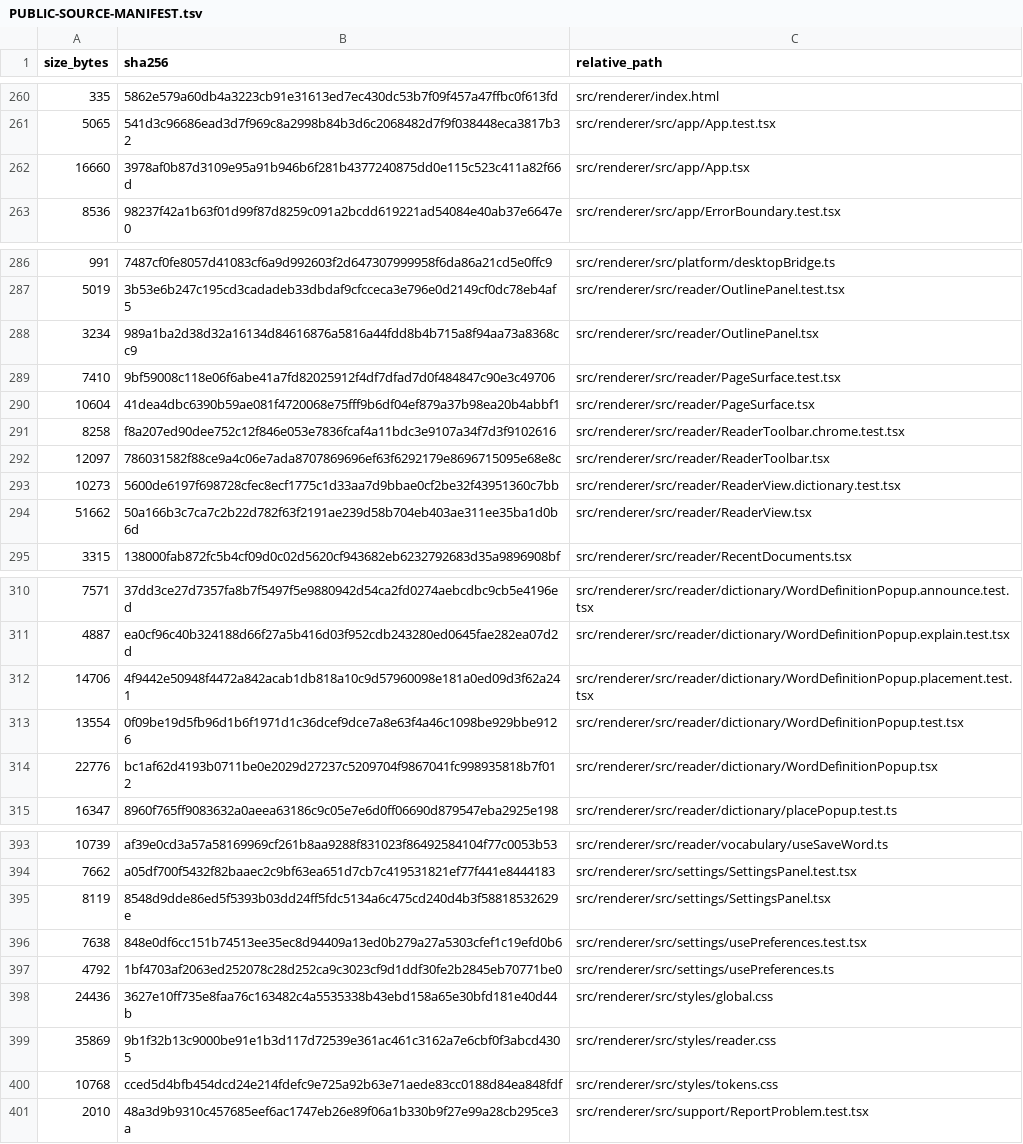
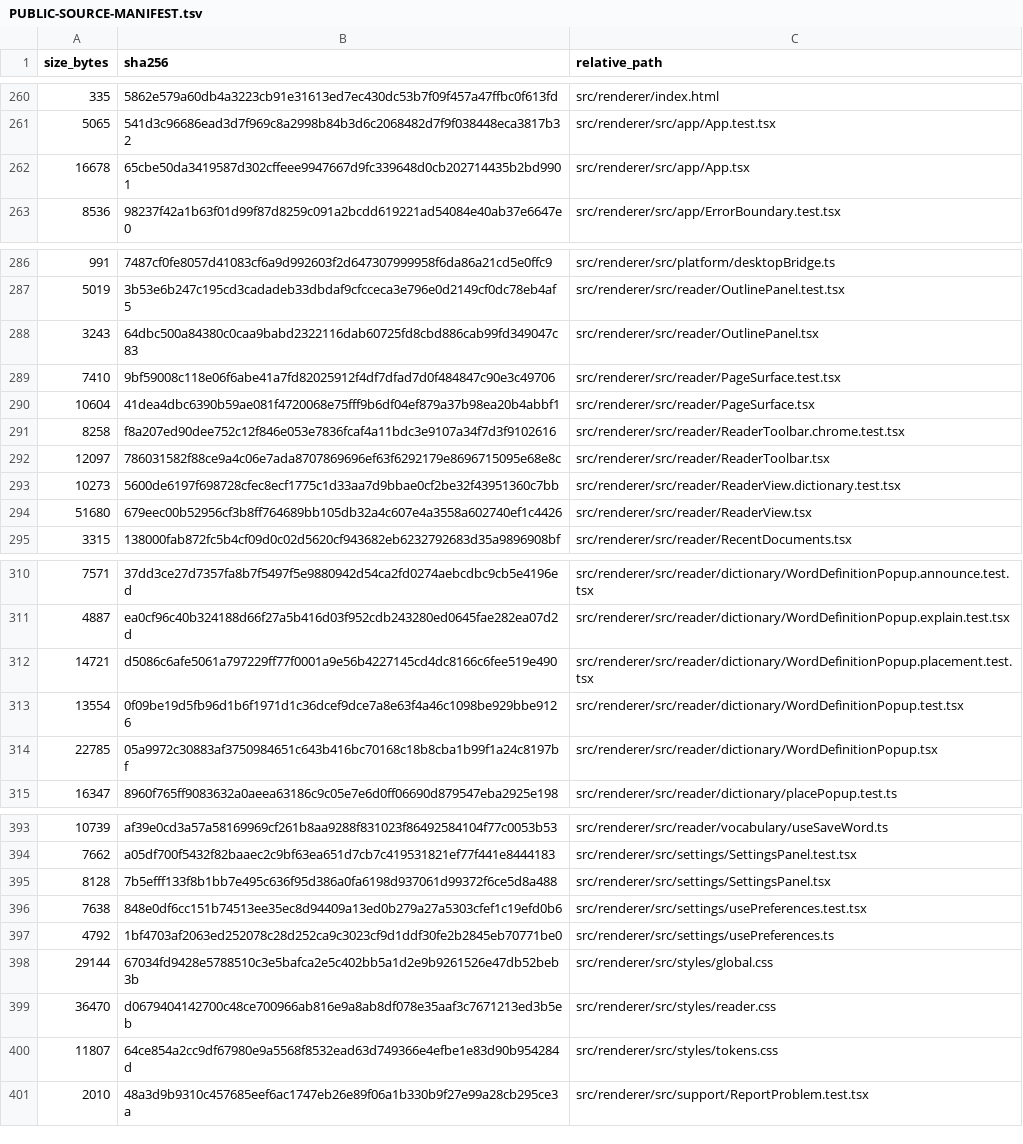
Before and after one commit to purubhoite/lexleaf, a TSV file: PUBLIC-SOURCE-MANIFEST.tsv, drawn as a sheet; only a part is shown, gaps mark what is left out; removed rows and columns are numbered as before the commit, all else as after; the diff covers the shown part only; the diff names each change by its address in the sheet, - before the commit and + after, or states it on an @@ line.

Commit message:
Sharper pages, tidy scrollbars, no panel overflow (0.2.9)
Three things the reader could see, each traced to its cause and measured
before and after in the same engine.

The page was soft. A page's box is `page width x zoom`, which is almost
never a whole number of pixels — at 169 % a 612 pt page is 1006.015625
wide — while its bitmap has to be whole. `width: 100%` on the canvas
stretched 1006 bitmap pixels across 1006.015625 CSS pixels, so every pixel
of every page was resampled through a filter. The canvas is now given the
size of its own bitmap (bitmap / device pixel ratio) and sits at the
page's top-left; the sliver it does not cover is the page's own white.
Measured through PDF.js on a real page at 169 %: 9657 -> 10919 on a
Laplacian-variance sharpness measure, about 13 %. Moving the page box to
whole pixels made no measurable difference, and replacing its centring
translate made none either, so neither is touched.

The saved-words panel overflowed. `overflow-y: auto` on `.shell__panel`
computes `overflow-x: auto` as well, `.library` scrolled inside it on both
axes, and 18rem list tracks stayed 18rem wide inside a 287-pixel content
box; long unbroken file names finished the job. The panel is now the one
scroller, with the horizontal axis hidden; the list's track is capped at
`min(18rem, 100%)`, controls shrink, and card text wraps. Measured at
1200, 900 and 700 px: no overflowing box at any width.

The scrollbars were the platform's. They are drawn now from new
`--colour-scrollbar-thumb` tokens (3:1 or better against every surface in
both appearances), ten pixels wide on a transparent track with no stepper
buttons. Chosen deliberately: `scrollbar-width`/`scrollbar-color` were
tried and disable every `::-webkit-scrollbar` rule in Chromium, bringing
the arrow buttons back; `display: none` on the buttons alone still
reserves their space.

New: tests/unit/styles/pageSharpness.test.ts pins each of these, including
the two dead ends, so they are not retried.

Version 0.2.9 in package.json, the lockfile and the release workflows.

Co-authored-by: arena-agent <297053741+arena-agent@users.noreply.github.com>

```diff
--- a/PUBLIC-SOURCE-MANIFEST.tsv
+++ b/PUBLIC-SOURCE-MANIFEST.tsv
-row 262: 16660 | 3978af0b87d3109e95a91b946b6f281b4377240875dd0e115c523c411a82f66d | src/renderer/src/app/App.tsx
+row 262: 16678 | 65cbe50da3419587d302cffeee9947667d9fc339648d0cb202714435b2bd9901 | src/renderer/src/app/App.tsx
-row 288: 3234 | 989a1ba2d38d32a16134d84616876a5816a44fdd8b4b715a8f94aa73a8368cc9 | src/renderer/src/reader/OutlinePanel.tsx
+row 288: 3243 | 64dbc500a84380c0caa9babd2322116dab60725fd8cbd886cab99fd349047c83 | src/renderer/src/reader/OutlinePanel.tsx
-row 294: 51662 | 50a166b3c7ca7c2b22d782f63f2191ae239d58b704eb403ae311ee35ba1d0b6d | src/renderer/src/reader/ReaderView.tsx
+row 294: 51680 | 679eec00b52956cf3b8ff764689bb105db32a4c607e4a3558a602740ef1c4426 | src/renderer/src/reader/ReaderView.tsx
-row 312: 14706 | 4f9442e50948f4472a842acab1db818a10c9d57960098e181a0ed09d3f62a241 | src/renderer/src/reader/dictionary/WordDefinitionPopup.placement.test.tsx
+row 312: 14721 | d5086c6afe5061a797229ff77f0001a9e56b4227145cd4dc8166c6fee519e490 | src/renderer/src/reader/dictionary/WordDefinitionPopup.placement.test.tsx
-row 314: 22776 | bc1af62d4193b0711be0e2029d27237c5209704f9867041fc998935818b7f012 | src/renderer/src/reader/dictionary/WordDefinitionPopup.tsx
+row 314: 22785 | 05a9972c30883af3750984651c643b416bc70168c18b8cba1b99f1a24c8197bf | src/renderer/src/reader/dictionary/WordDefinitionPopup.tsx
-row 395: 8119 | 8548d9dde86ed5f5393b03dd24ff5fdc5134a6c475cd240d4b3f58818532629e | src/renderer/src/settings/SettingsPanel.tsx
+row 395: 8128 | 7b5efff133f8b1bb7e495c636f95d386a0fa6198d937061d99372f6ce5d8a488 | src/renderer/src/settings/SettingsPanel.tsx
-row 398: 24436 | 3627e10ff735e8faa76c163482c4a5535338b43ebd158a65e30bfd181e40d44b | src/renderer/src/styles/global.css
-row 399: 35869 | 9b1f32b13c9000be91e1b3d117d72539e361ac461c3162a7e6cbf0f3abcd4305 | src/renderer/src/styles/reader.css
-row 400: 10768 | cced5d4bfb454dcd24e214fdefc9e725a92b63e71aede83cc0188d84ea848fdf | src/renderer/src/styles/tokens.css
+row 398: 29144 | 67034fd9428e5788510c3e5bafca2e5c402bb5a1d2e9b9261526e47db52beb3b | src/renderer/src/styles/global.css
+row 399: 36470 | d0679404142700c48ce700966ab816e9a8ab8df078e35aaf3c7671213ed3b5eb | src/renderer/src/styles/reader.css
+row 400: 11807 | 64ce854a2cc9df67980e9a5568f8532ead63d749366e4efbe1e83d90b954284d | src/renderer/src/styles/tokens.css
```
Also changed, not shown: 3 added rows, 2 removed rows and 4 edited cells elsewhere in this file, 16 other files.
